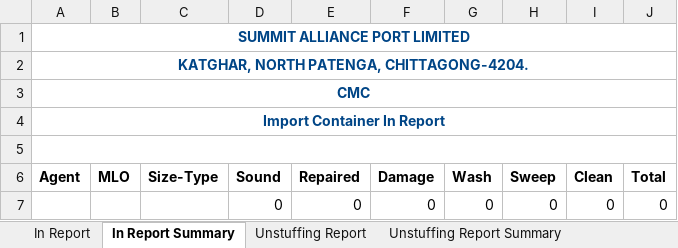
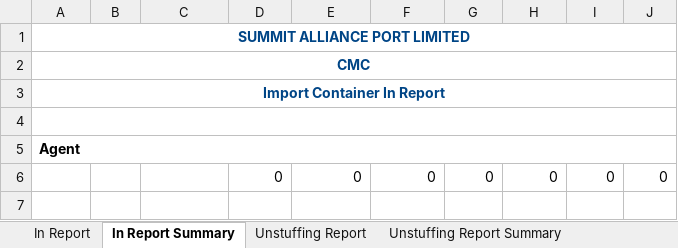
Before and after one commit to rufaruqui/sodms-mailer, an Excel workbook: reports/_CMC_SUMMIT ALLIANCE PORT LIMITED_import_container_report_2018-11-28_21_.xlsx, sheet In Report Summary, drawn as a sheet; values as stored, in another font and other column widths than the file's, no borders; removed rows and columns are numbered as before the commit, all else as after; the diff names each change by its address in the sheet, - before the commit and + after, or states it on an @@ line.

Commit message:
report formatting - refactored

```diff
--- a/reports/_CMC_SUMMIT ALLIANCE PORT LIMITED_import_container_report_2018-11-28_21_.xlsx (sheet In Report Summary)
+++ b/reports/_CMC_SUMMIT ALLIANCE PORT LIMITED_import_container_report_2018-11-28_21_.xlsx (sheet In Report Summary)
-row 2: KATGHAR, NORTH PATENGA, CHITTAGONG-4204.
-row 6: Agent | MLO | Size-Type | Sound | Repaired | Damage | Wash | Sweep | Clean | Total
+row 5: Agent
```
Also changed, not shown: sheet FCL Out Report, sheet Unstuffing Report, sheet In Report, sheet Laden Stock Report, sheet Issue Balance Report, sheet FCL Out Report Summary, 3 more sheets, hidden cells, reports/_HJB_SUMMIT ALLIANCE PORT LIMITED (OCL)_container_report_2018-11-28_58_.xlsx, reports/_MBL_SUMMIT ALLIANCE PORT LIMITED_container_report_2018-11-28_32_.xlsx, 53 other files.
